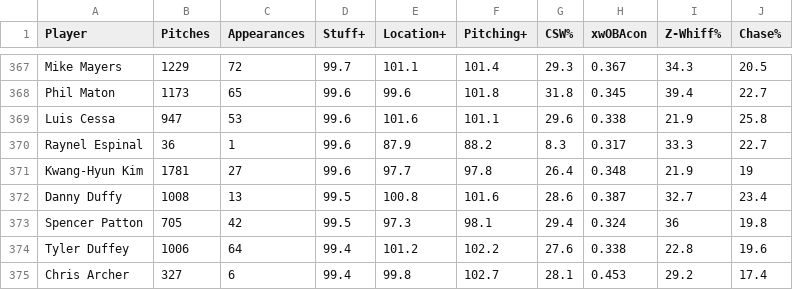
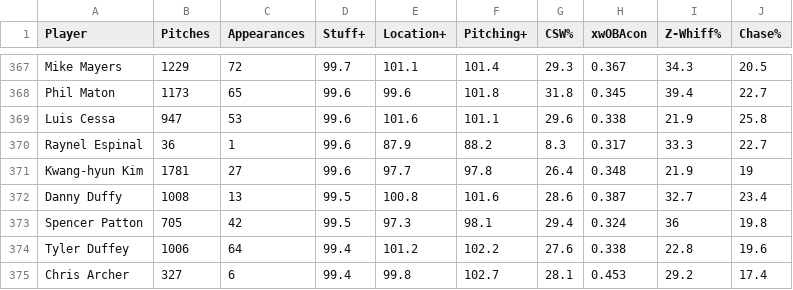
Before and after one commit to mitchelljamesh/FunStuff, a CSV file: StuffPlusUpdate.csv, drawn as a sheet; only a part is shown, gaps mark what is left out.

Commit message:
Update StuffPlusUpdate.csv

```diff
--- a/StuffPlusUpdate.csv
+++ b/StuffPlusUpdate.csv
@@ -370,3 +370,3 @@ Luis Cessa,947,53,99.6,101.6,101.1,29.6,0.338,21.9,25.8
 Raynel Espinal,36,1,99.6,87.9,88.2,8.3,0.317,33.3,22.7
-Kwang-Hyun Kim,1781,27,99.6,97.7,97.8,26.4,0.348,21.9,19
+Kwang-hyun Kim,1781,27,99.6,97.7,97.8,26.4,0.348,21.9,19
 Danny Duffy,1008,13,99.5,100.8,101.6,28.6,0.387,32.7,23.4
```
